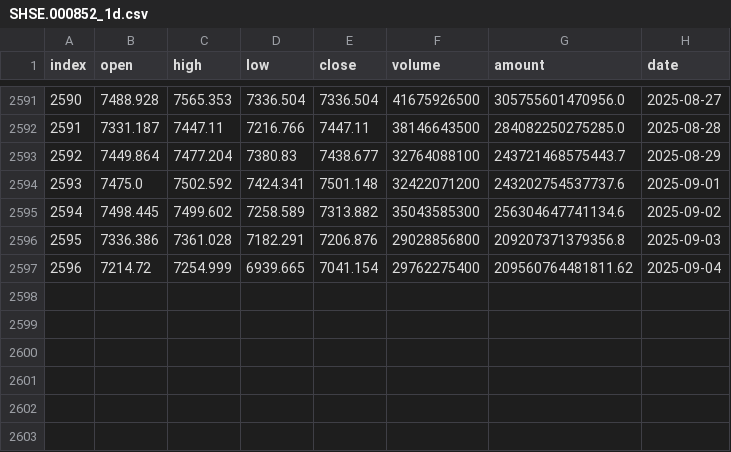
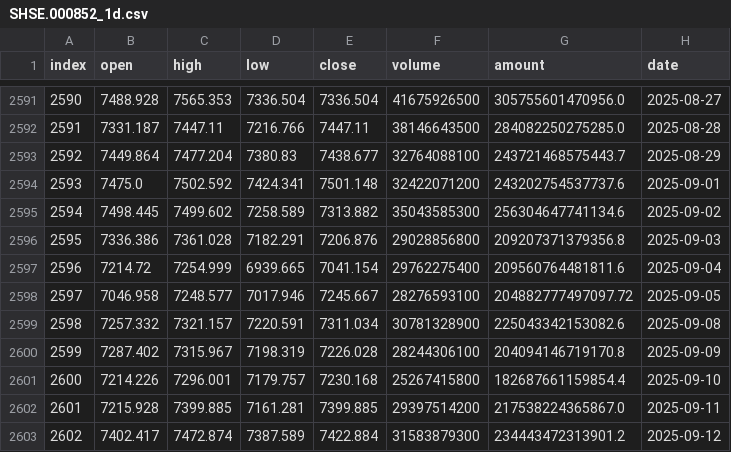
Before and after one commit to honins/csi_quant, a CSV file: data/SHSE.000852_1d.csv, drawn as a sheet; only a part is shown, gaps mark what is left out.

Commit message:
feat: 更新股票数据并添加滚动回测报告
- 更新SHSE.000852、SHSE.000300、SHSE.000905和SHSE.equal_weight的日线数据

```diff
--- a/data/SHSE.000852_1d.csv
+++ b/data/SHSE.000852_1d.csv
@@ -2596,2 +2596,8 @@ index,open,high,low,close,volume,amount,date
 2595,7336.386,7361.028,7182.291,7206.876,29028856800,209207371379356.8,2025-09-03
-2596,7214.72,7254.999,6939.665,7041.154,29762275400,209560764481811.62,2025-09-04
+2596,7214.72,7254.999,6939.665,7041.154,29762275400,209560764481811.6,2025-09-04
+2597,7046.958,7248.577,7017.946,7245.667,28276593100,204882777497097.72,2025-09-05
+2598,7257.332,7321.157,7220.591,7311.034,30781328900,225043342153082.6,2025-09-08
+2599,7287.402,7315.967,7198.319,7226.028,28244306100,204094146719170.8,2025-09-09
+2600,7214.226,7296.001,7179.757,7230.168,25267415800,182687661159854.4,2025-09-10
+2601,7215.928,7399.885,7161.281,7399.885,29397514200,217538224365867.0,2025-09-11
+2602,7402.417,7472.874,7387.589,7422.884,31583879300,234443472313901.2,2025-09-12
```
Also changed, not shown: data/SHSE.000300_1d.csv, data/SHSE.000905_1d.csv, 3 other files.
